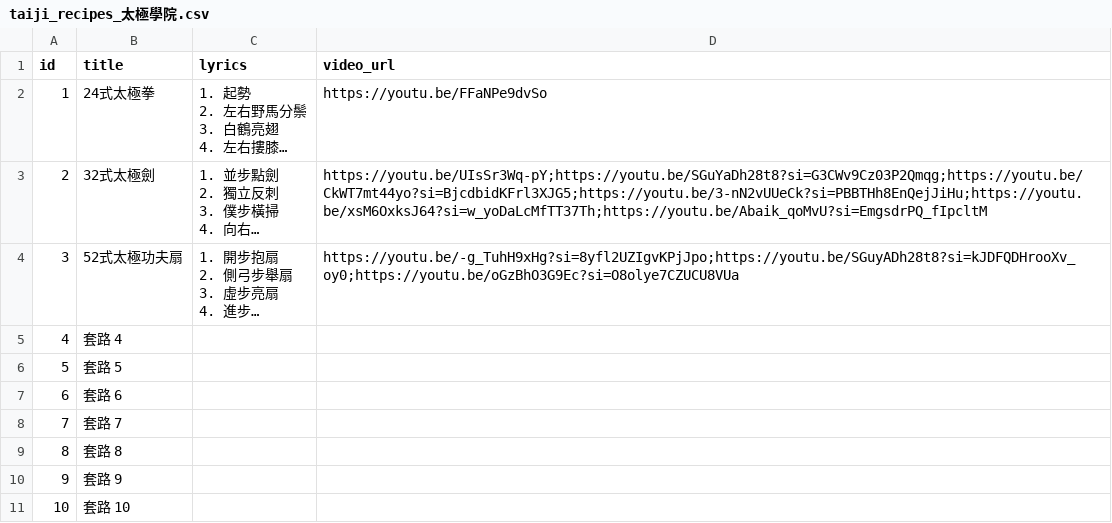
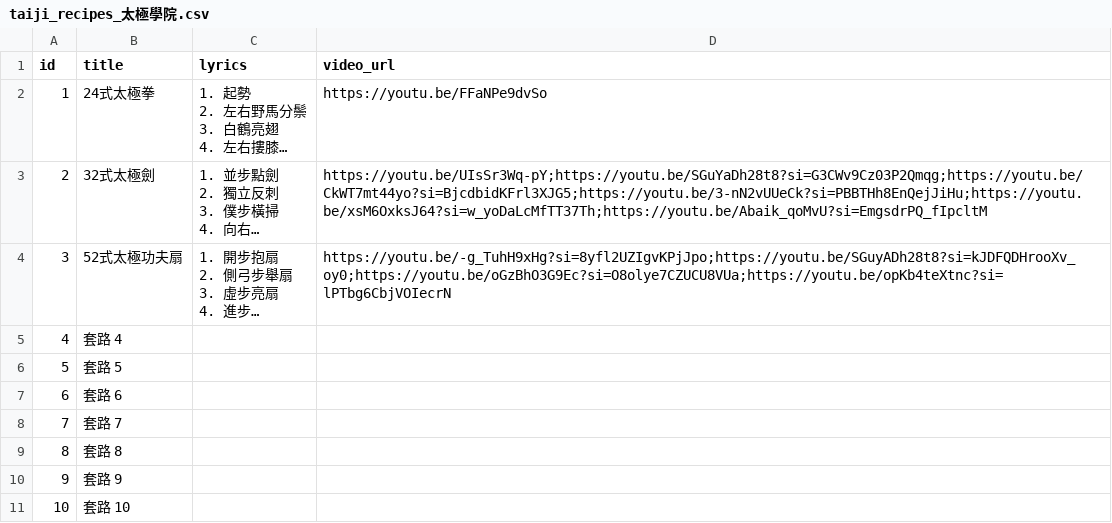
Before and after one commit to story66y66-ai/asset-guardian, a CSV file: taiji_recipes_太極學院.csv, drawn as a sheet; long unchanged cells end in …; the diff names each change by its address in the sheet, - before the commit and + after, or states it on an @@ line.

Commit message:
Update taiji_recipes_太極學院.csv

```diff
--- a/taiji_recipes_太極學院.csv
+++ b/taiji_recipes_太極學院.csv
-D4 (video_url): https://youtu.be/-g_TuhH9xHg?si=8yfl2UZIgvKPjJpo;https://youtu.be/SGuyADh28t8?si=kJDFQDHrooXv_oy0;https://youtu.be/oGzBhO3G9Ec?si=O8olye7CZUCU8VUa
+D4 (video_url): https://youtu.be/-g_TuhH9xHg?si=8yfl2UZIgvKPjJpo;https://youtu.be/SGuyADh28t8?si=kJDFQDHrooXv_oy0;https://youtu.be/oGzBhO3G9Ec?si=O8olye7CZUCU8VUa;https://youtu.be/opKb4teXtnc?si=lPTbg6CbjVOIecrN
```
